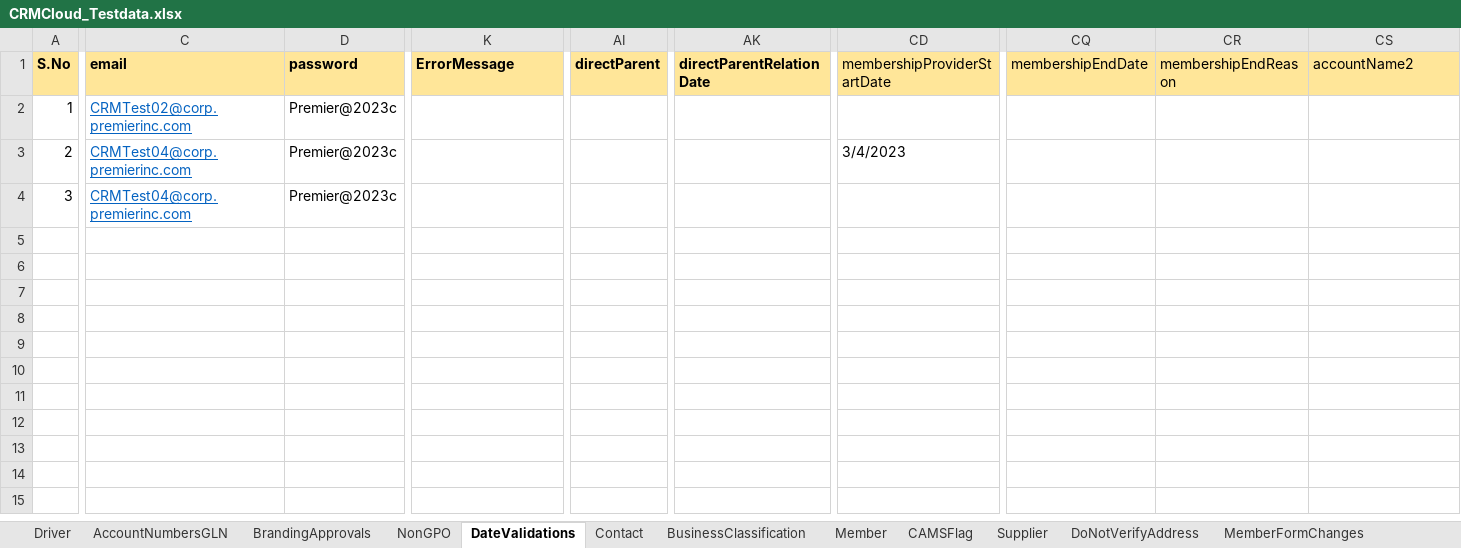
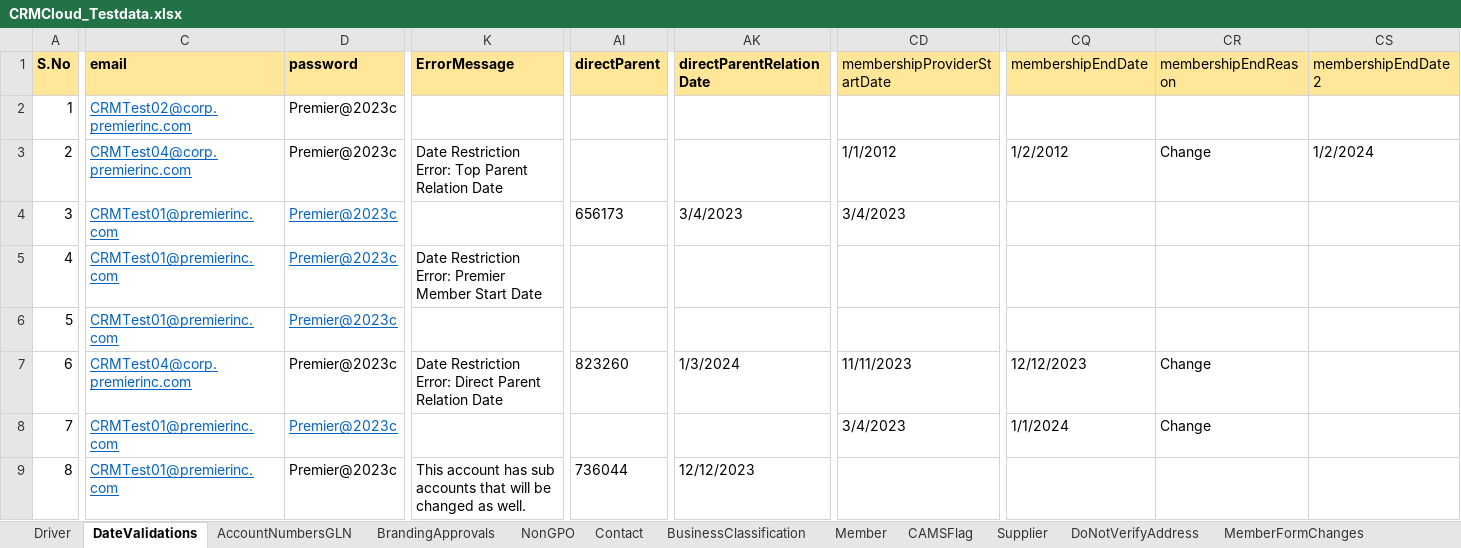
Before and after one commit to FaridhahN/Dynamics_CRM_Cloud_2023_Wave1, an Excel workbook: data/CRMCloud_Testdata.xlsx, sheet DateValidations, drawn as a sheet; only a part is shown, gaps mark what is left out; values as stored, in another font and other column widths than the file's, no borders; rows hold the shown columns only; the diff covers the shown part only; the diff names each change by its address in the sheet, - before the commit and + after, or states it on an @@ line.

Commit message:
Upddating Date validation test cases

```diff
--- a/data/CRMCloud_Testdata.xlsx (sheet DateValidations)
+++ b/data/CRMCloud_Testdata.xlsx (sheet DateValidations)
@@ sheet tab order changed: Driver | DateValidations | AccountNumbersGLN | BrandingApprovals | NonGPO | Contact | BusinessClassification | Member | CAMSFlag | Supplier | DoNotVerifyAddress | MemberFormChanges @@
-CS1: accountName2
+CS1: membershipEndDate2
-K3 (ErrorMessage): (empty)
+K3 (ErrorMessage): Date Restriction Error: Top Parent Relation Date
-CD3 (membershipProviderStartDate): 3/4/2023
+CD3 (membershipProviderStartDate): 1/1/2012
-CQ3 (membershipEndDate): (empty)
+CQ3 (membershipEndDate): 1/2/2012
-CR3 (membershipEndReason): (empty)
+CR3 (membershipEndReason): Change
-CS3 (membershipEndDate2): (empty)
+CS3 (membershipEndDate2): 1/2/2024
-C4 (email): CRMTest04@corp.premierinc.com
+C4 (email): CRMTest01@premierinc.com
@@ D4 underline: off → on, text colour: black → #0563C1 @@
-AI4 (directParent): (empty)
+AI4 (directParent): 656173
-AK4 (directParentRelationDate): (empty)
+AK4 (directParentRelationDate): 3/4/2023
-CD4 (membershipProviderStartDate): (empty)
+CD4 (membershipProviderStartDate): 3/4/2023
+row 5: 4 | CRMTest01@premierinc.com | Premier@2023c | Date Restriction Error: Premier Member Start Date
+row 6: 5 | CRMTest01@premierinc.com | Premier@2023c
+row 7: 6 | CRMTest04@corp.premierinc.com | Premier@2023c | Date Restriction Error: Direct Parent Relation Date | 823260 | 1/3/2024 | 11/11/2023 | 12/12/2023 | Change
+row 8: 7 | CRMTest01@premierinc.com | Premier@2023c |  |  |  | 3/4/2023 | 1/1/2024 | Change
+row 9: 8 | CRMTest01@premierinc.com | Premier@2023c | This account has sub accounts that will be changed as well. | 736044 | 12/12/2023
```
Also changed, not shown: 26 edited cells elsewhere in this sheet, sheet Driver, 9 other files.
